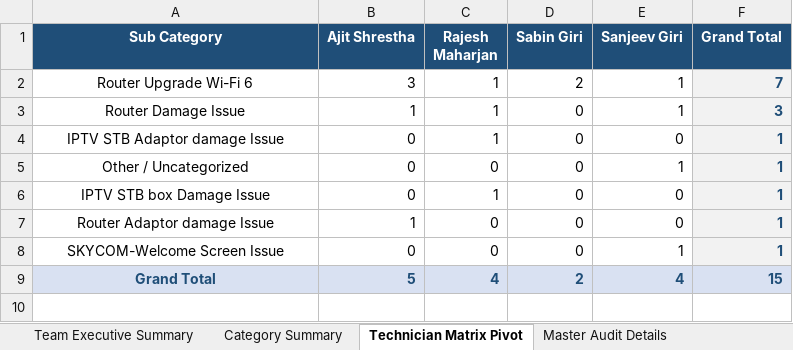
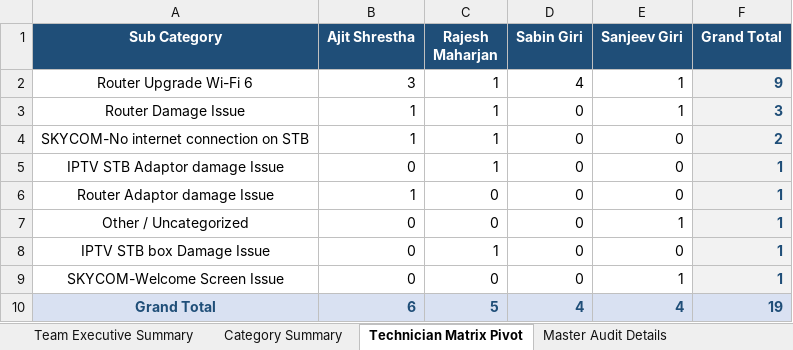
Before and after one commit to pradeepneupane10/employee-audit-app, an Excel workbook: EXECUTIVE_TEAM_AUDIT_REPORT_14_Nov_2026.xlsx, sheet Technician Matrix Pivot, drawn as a sheet; values as stored, in another font and other column widths than the file's, no borders; addresses are those after the commit; the diff names each change by its address in the sheet, - before the commit and + after, or states it on an @@ line.

```diff
--- a/EXECUTIVE_TEAM_AUDIT_REPORT_14_Nov_2026.xlsx (sheet Technician Matrix Pivot)
+++ b/EXECUTIVE_TEAM_AUDIT_REPORT_14_Nov_2026.xlsx (sheet Technician Matrix Pivot)
-D2 (Sabin Giri): 2
+D2 (Sabin Giri): 4
-F2 (Grand Total): 7
+F2 (Grand Total): 9
+row 4: SKYCOM-No internet connection on STB | 1 | 1 | 0 | 0 | 2
@@ row 7 moved to row 6: Router Adaptor damage Issue @@
-B10 (Ajit Shrestha): 5
+B10 (Ajit Shrestha): 6
-C10 (Rajesh Maharjan): 4
+C10 (Rajesh Maharjan): 5
-D10 (Sabin Giri): 2
+D10 (Sabin Giri): 4
-F10 (Grand Total): 15
+F10 (Grand Total): 19
```
Also changed, not shown: sheet Master Audit Details, sheet Team Executive Summary, sheet Category Summary, audit_report_ALL_TEAM_14_Nov_2026.xlsx, 1 other file.
